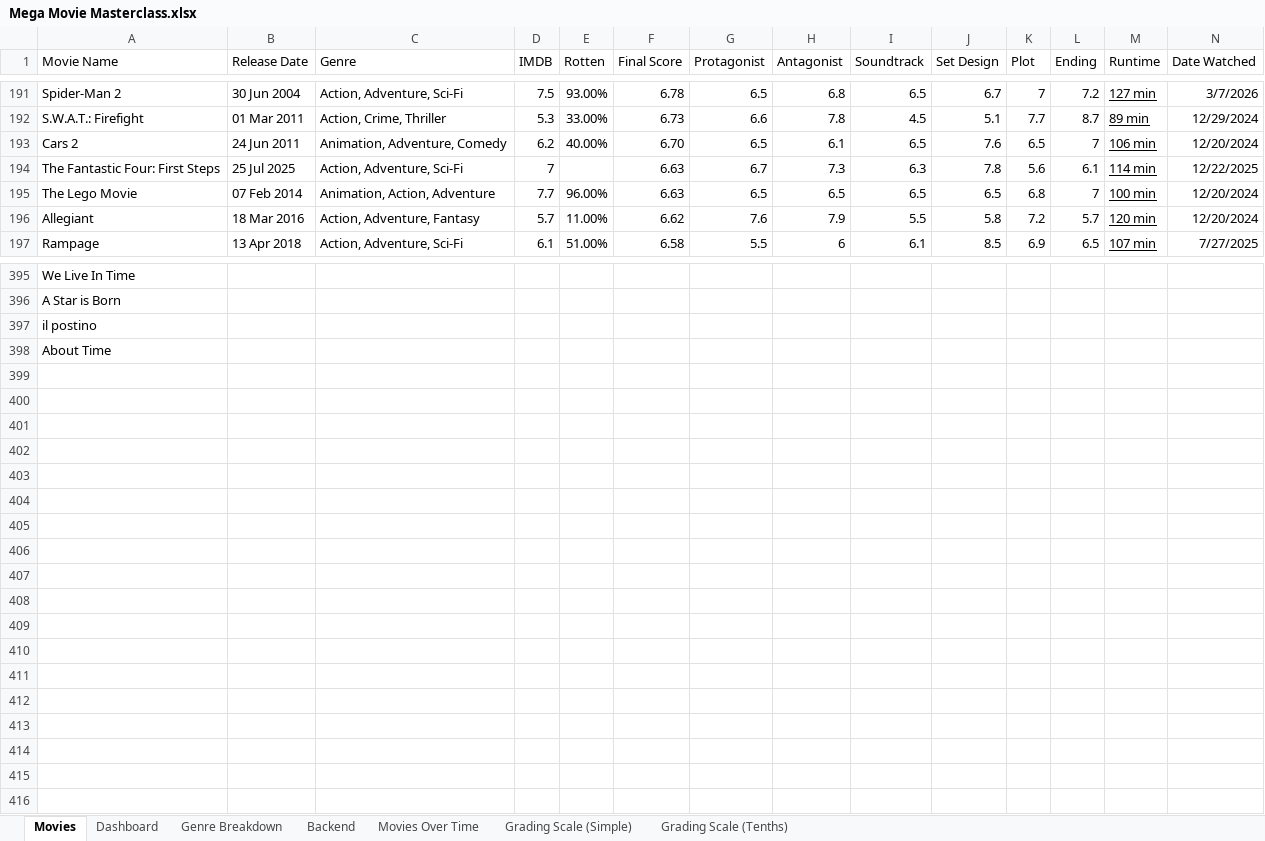
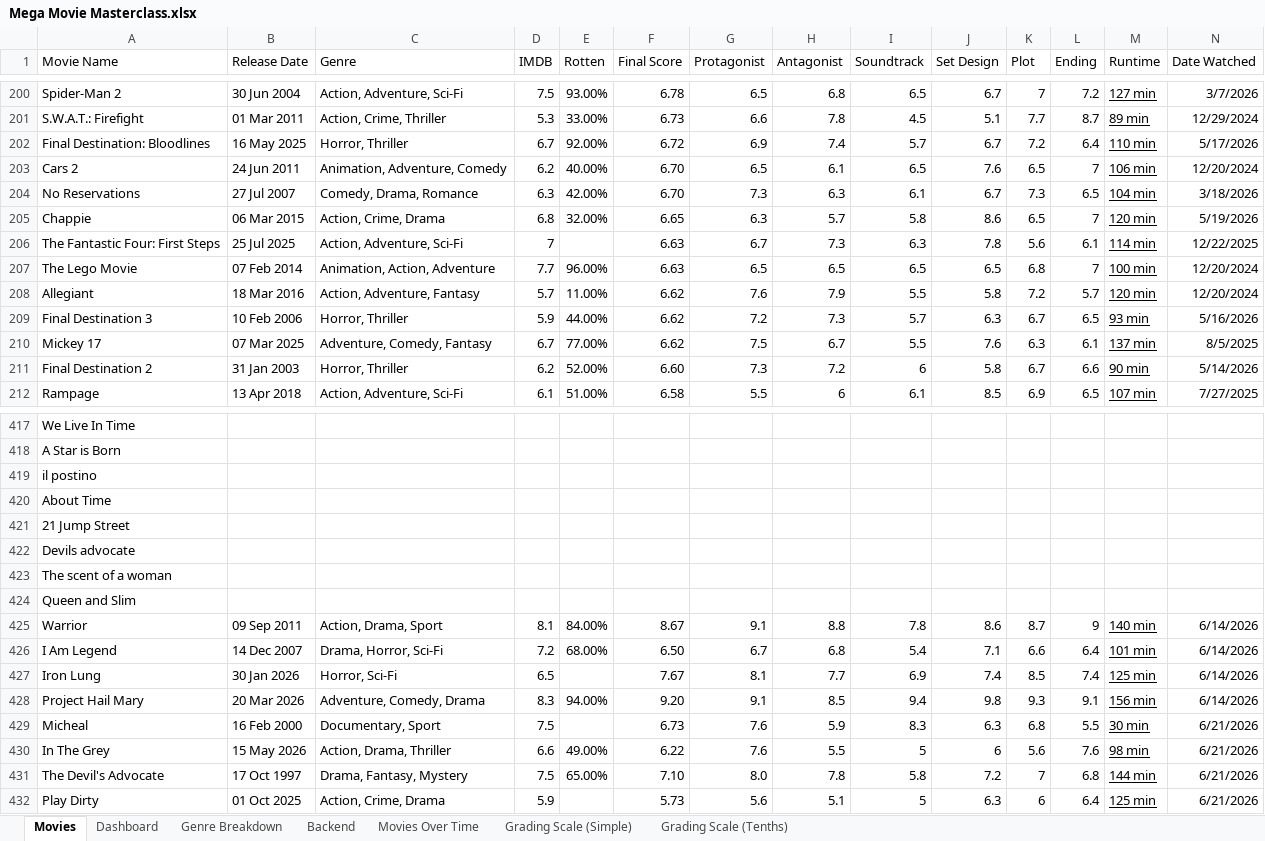
Before and after one commit to Gonhog-Creator/PersonalWebsite, an Excel workbook: src/data/Mega Movie Masterclass.xlsx, sheet Movies, drawn as a sheet; only a part is shown, gaps mark what is left out; values as stored, in another font and other column widths than the file's, no borders; charts and pictures and conditional formats and table styles not drawn; removed rows and columns are numbered as before the commit, all else as after; rows hold the shown columns only; the diff covers the shown part only; the diff names each change by its address in the sheet, - before the commit and + after, or states it on an @@ line.

Commit message:
Updated Movies
Added Framework for Splats

```diff
--- a/src/data/Mega Movie Masterclass.xlsx (sheet Movies)
+++ b/src/data/Mega Movie Masterclass.xlsx (sheet Movies)
+row 202: Final Destination: Bloodlines | 16 May 2025 | Horror, Thriller | 6.7 | 92.00% | 6.72 | 6.9 | 7.4 | 5.7 | 6.7 | 7.2 | 6.4 | 110 min | 5/17/2026
+row 204: No Reservations | 27 Jul 2007 | Comedy, Drama, Romance | 6.3 | 42.00% | 6.70 | 7.3 | 6.3 | 6.1 | 6.7 | 7.3 | 6.5 | 104 min | 3/18/2026
+row 205: Chappie | 06 Mar 2015 | Action, Crime, Drama | 6.8 | 32.00% | 6.65 | 6.3 | 5.7 | 5.8 | 8.6 | 6.5 | 7 | 120 min | 5/19/2026
+row 209: Final Destination 3 | 10 Feb 2006 | Horror, Thriller | 5.9 | 44.00% | 6.62 | 7.2 | 7.3 | 5.7 | 6.3 | 6.7 | 6.5 | 93 min | 5/16/2026
+row 210: Mickey 17 | 07 Mar 2025 | Adventure, Comedy, Fantasy | 6.7 | 77.00% | 6.62 | 7.5 | 6.7 | 5.5 | 7.6 | 6.3 | 6.1 | 137 min | 8/5/2025
+row 211: Final Destination 2 | 31 Jan 2003 | Horror, Thriller | 6.2 | 52.00% | 6.60 | 7.3 | 7.2 | 6 | 5.8 | 6.7 | 6.6 | 90 min | 5/14/2026
-row 399: (empty)
-row 400: (empty)
-row 401: (empty)
+row 421: 21 Jump Street
+row 422: Devils advocate
+row 423: The scent of a woman
+row 424: Queen and Slim
+row 425: Warrior | 09 Sep 2011 | Action, Drama, Sport | 8.1 | 84.00% | 8.67 | 9.1 | 8.8 | 7.8 | 8.6 | 8.7 | 9 | 140 min | 6/14/2026
+row 426: I Am Legend | 14 Dec 2007 | Drama, Horror, Sci-Fi | 7.2 | 68.00% | 6.50 | 6.7 | 6.8 | 5.4 | 7.1 | 6.6 | 6.4 | 101 min | 6/14/2026
+row 427: Iron Lung | 30 Jan 2026 | Horror, Sci-Fi | 6.5 |  | 7.67 | 8.1 | 7.7 | 6.9 | 7.4 | 8.5 | 7.4 | 125 min | 6/14/2026
+row 428: Project Hail Mary | 20 Mar 2026 | Adventure, Comedy, Drama | 8.3 | 94.00% | 9.20 | 9.1 | 8.5 | 9.4 | 9.8 | 9.3 | 9.1 | 156 min | 6/14/2026
+row 429: Micheal | 16 Feb 2000 | Documentary, Sport | 7.5 |  | 6.73 | 7.6 | 5.9 | 8.3 | 6.3 | 6.8 | 5.5 | 30 min | 6/21/2026
+row 430: In The Grey | 15 May 2026 | Action, Drama, Thriller | 6.6 | 49.00% | 6.22 | 7.6 | 5.5 | 5 | 6 | 5.6 | 7.6 | 98 min | 6/21/2026
+row 431: The Devil's Advocate | 17 Oct 1997 | Drama, Fantasy, Mystery | 7.5 | 65.00% | 7.10 | 8.0 | 7.8 | 5.8 | 7.2 | 7 | 6.8 | 144 min | 6/21/2026
+row 432: Play Dirty | 01 Oct 2025 | Action, Crime, Drama | 5.9 |  | 5.73 | 5.6 | 5.1 | 5 | 6.3 | 6 | 6.4 | 125 min | 6/21/2026
```
Also changed, not shown: 21 added rows, 5 removed rows, 16 edited cells and cell formats elsewhere in this sheet, sheet Backend, sheet Dashboard, formulas that keep their value, charts or pictures, 6 other files.
